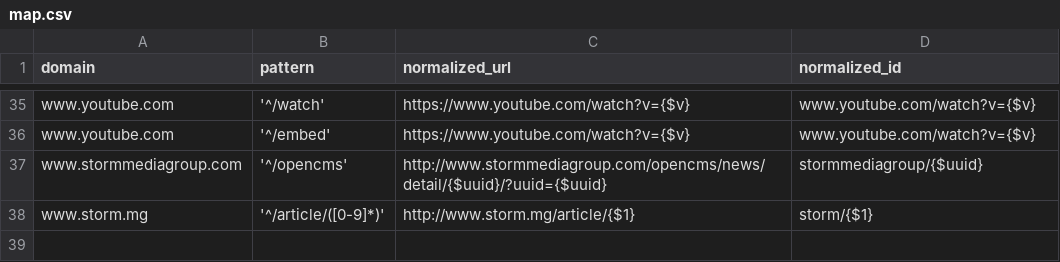
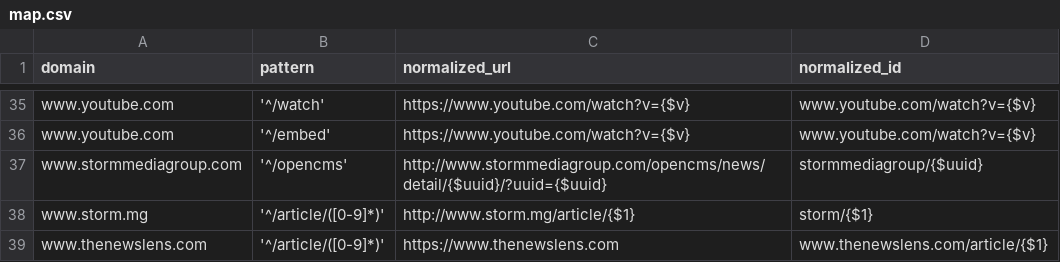
Before and after one commit to ronnywang/newsdiff, a CSV file: webdata/stdlibs/url-normalizer.js/map.csv, drawn as a sheet; only a part is shown, gaps mark what is left out; the diff names each change by its address in the sheet, - before the commit and + after, or states it on an @@ line.

```diff
--- a/webdata/stdlibs/url-normalizer.js/map.csv
+++ b/webdata/stdlibs/url-normalizer.js/map.csv
+row 39: www.thenewslens.com | '^/article/([0-9]*)' | https://www.thenewslens.com | www.thenewslens.com/article/{$1}
```
Also changed, not shown: 4 other files.
